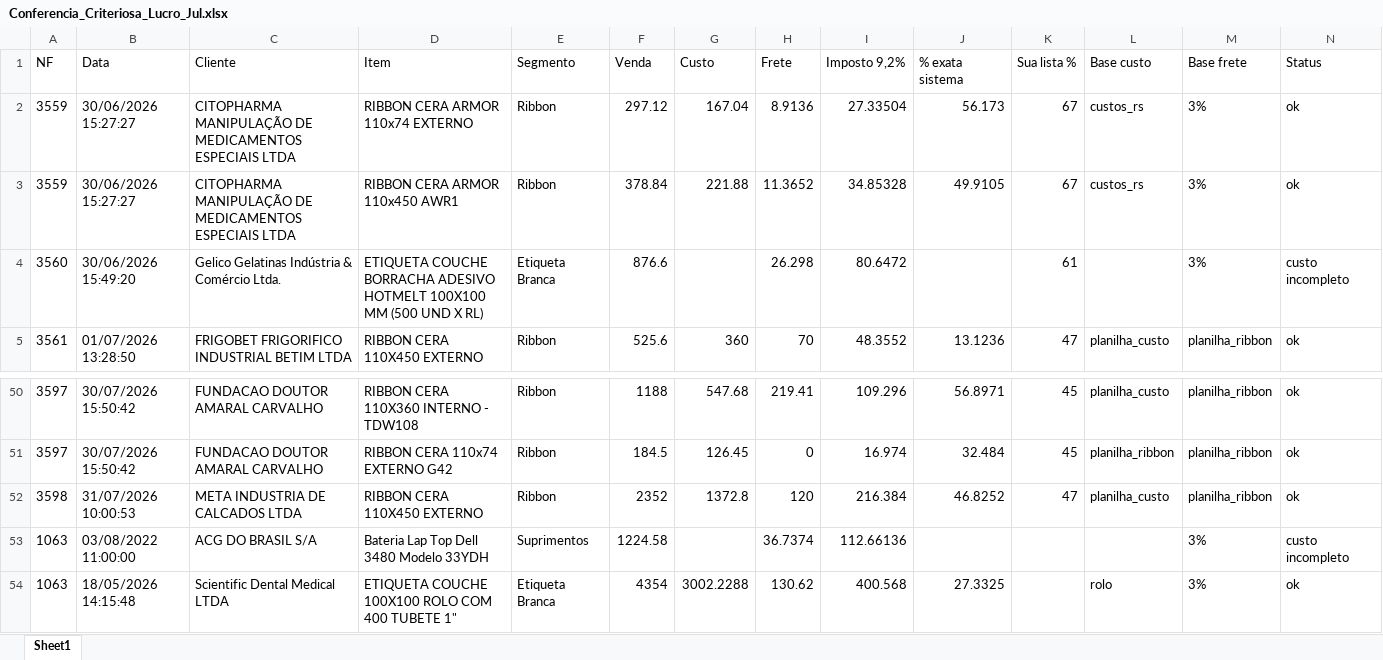
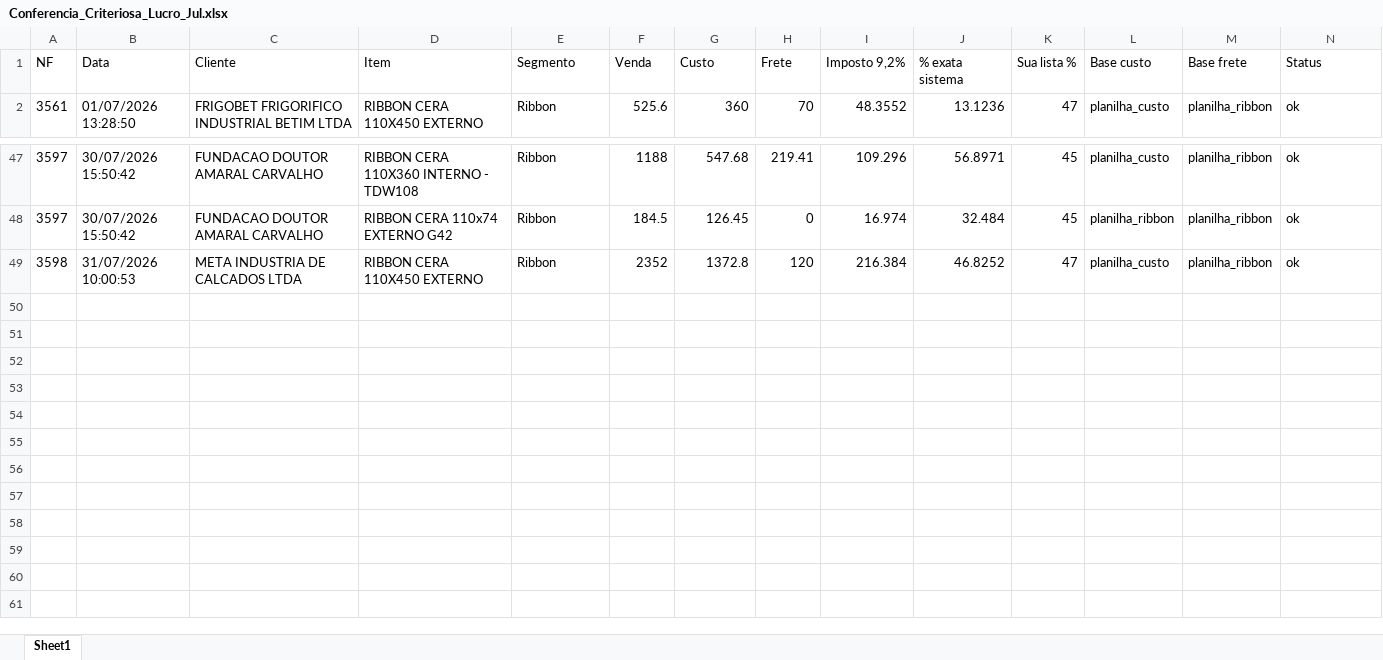
Before and after one commit to ribbontechbrasil/Faturamento, an Excel workbook: Conferencia_Criteriosa_Lucro_Jul.xlsx, sheet Sheet1, drawn as a sheet; only a part is shown, gaps mark what is left out; values as stored, in another font and other column widths than the file's, no borders; rows hold the shown columns only; the diff names each change by its address in the sheet, - before the commit and + after, or states it on an @@ line.

```diff
--- a/Conferencia_Criteriosa_Lucro_Jul.xlsx (sheet Sheet1)
+++ b/Conferencia_Criteriosa_Lucro_Jul.xlsx (sheet Sheet1)
-row 2: 3559 | 30/06/2026 15:27:27 | CITOPHARMA MANIPULAÇÃO DE MEDICAMENTOS ESPECIAIS LTDA | RIBBON CERA ARMOR 110x74 EXTERNO | Ribbon | 297.12 | 167.04 | 8.9136 | 27.33504 | 56.173 | 67 | custos_rs | 3% | ok
-row 3: 3559 | 30/06/2026 15:27:27 | CITOPHARMA MANIPULAÇÃO DE MEDICAMENTOS ESPECIAIS LTDA | RIBBON CERA ARMOR 110x450 AWR1 | Ribbon | 378.84 | 221.88 | 11.3652 | 34.85328 | 49.9105 | 67 | custos_rs | 3% | ok
-row 4: 3560 | 30/06/2026 15:49:20 | Gelico Gelatinas Indústria & Comércio Ltda. | ETIQUETA COUCHE BORRACHA ADESIVO HOTMELT 100X100 MM (500 UND X RL) | Etiqueta Branca | 876.6 |  | 26.298 | 80.6472 |  | 61 |  | 3% | custo incompleto
-row 53: 1063 | 03/08/2022 11:00:00 | ACG DO BRASIL S/A | Bateria Lap Top Dell 3480 Modelo 33YDH | Suprimentos | 1224.58 |  | 36.7374 | 112.66136 |  |  |  | 3% | custo incompleto
-row 54: 1063 | 18/05/2026 14:15:48 | Scientific Dental Medical LTDA | ETIQUETA COUCHE 100X100 ROLO COM 400 TUBETE 1" | Etiqueta Branca | 4354 | 3002.2288 | 130.62 | 400.568 | 27.3325 |  | rolo | 3% | ok
```
